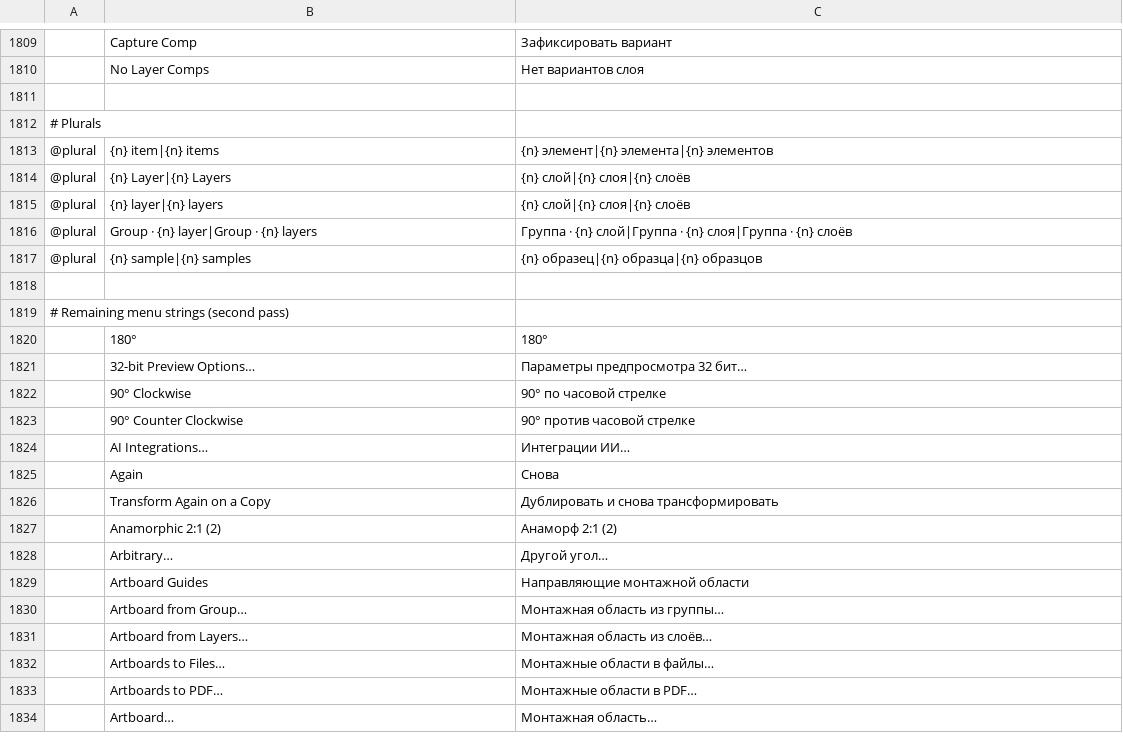
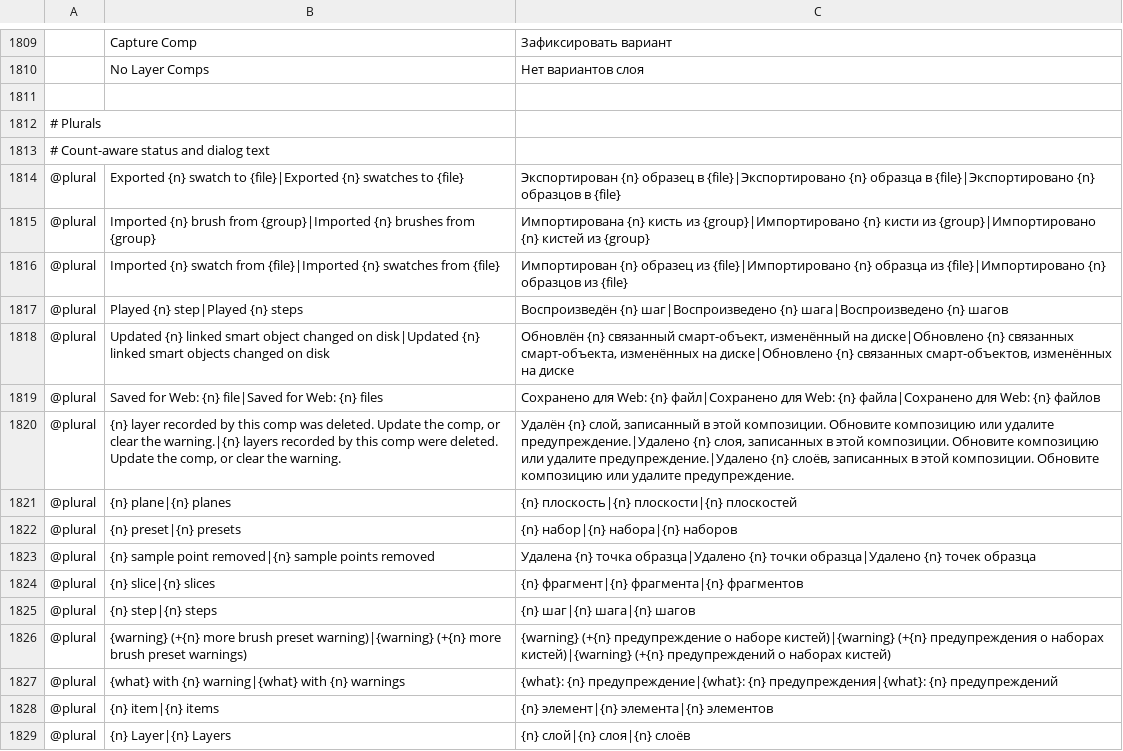
Before and after one commit to GabryelTenorio/photocraft, a TSV file: crates/ui-egui/src/i18n/ru.tsv, drawn as a sheet; only a part is shown, gaps mark what is left out; the shorter side is filled out with more unchanged rows.

Commit message:
fix(i18n): cover count-aware status messages and scan plural arguments

```diff
--- a/crates/ui-egui/src/i18n/ru.tsv
+++ b/crates/ui-egui/src/i18n/ru.tsv
@@ -1812,2 +1812,17 @@
 # Plurals
+# Count-aware status and dialog text
+@plural	Exported {n} swatch to {file}|Exported {n} swatches to {file}	Экспортирован {n} образец в {file}|Экспортировано {n} образца в {file}|Экспортировано {n} образцов в {file}
+@plural	Imported {n} brush from {group}|Imported {n} brushes from {group}	Импортирована {n} кисть из {group}|Импортировано {n} кисти из {group}|Импортировано {n} кистей из {group}
+@plural	Imported {n} swatch from {file}|Imported {n} swatches from {file}	Импортирован {n} образец из {file}|Импортировано {n} образца из {file}|Импортировано {n} образцов из {file}
+@plural	Played {n} step|Played {n} steps	Воспроизведён {n} шаг|Воспроизведено {n} шага|Воспроизведено {n} шагов
+@plural	Updated {n} linked smart object changed on disk|Updated {n} linked smart objects changed on disk	Обновлён {n} связанный смарт-объект, изменённый на диске|Обновлено {n} связанных смарт-объекта, изменённых на диске|Обновлено {n} связанных смарт-объектов, изменённых на диске
+@plural	Saved for Web: {n} file|Saved for Web: {n} files	Сохранено для Web: {n} файл|Сохранено для Web: {n} файла|Сохранено для Web: {n} файлов
+@plural	{n} layer recorded by this comp was deleted. Update the comp, or clear the warning.|{n} layers recorded by this comp were deleted. Update the comp, or clear the warning.	Удалён {n} слой, записанный в этой композиции. Обновите композицию или удалите предупреждение.|Удалено {n} слоя, записанных в этой композиции. Обновите композицию или удалите предупреждение.|Удалено {n} слоёв, записанных в этой композиции. Обновите композицию или удалите предупреждение.
+@plural	{n} plane|{n} planes	{n} плоскость|{n} плоскости|{n} плоскостей
+@plural	{n} preset|{n} presets	{n} набор|{n} набора|{n} наборов
+@plural	{n} sample point removed|{n} sample points removed	Удалена {n} точка образца|Удалено {n} точки образца|Удалено {n} точек образца
+@plural	{n} slice|{n} slices	{n} фрагмент|{n} фрагмента|{n} фрагментов
+@plural	{n} step|{n} steps	{n} шаг|{n} шага|{n} шагов
+@plural	{warning} (+{n} more brush preset warning)|{warning} (+{n} more brush preset warnings)	{warning} (+{n} предупреждение о наборе кистей)|{warning} (+{n} предупреждения о наборах кистей)|{warning} (+{n} предупреждений о наборах кистей)
+@plural	{what} with {n} warning|{what} with {n} warnings	{what}: {n} предупреждение|{what}: {n} предупреждения|{what}: {n} предупреждений
 @plural	{n} item|{n} items	{n} элемент|{n} элемента|{n} элементов
```
Also changed, not shown: crates/ui-egui/src/i18n/el.tsv, crates/ui-egui/src/i18n/es.tsv, 13 other files.
